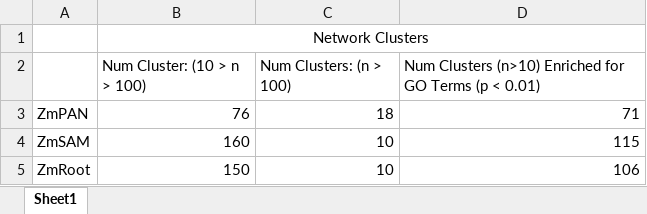
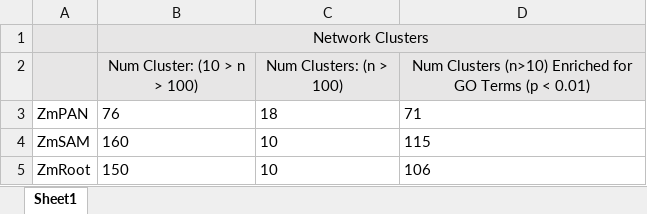
Before and after one commit to schae234/CamocoManuscript, an Excel workbook: Tables/Table 2 - Network Clusters.xlsx, sheet Sheet1, drawn as a sheet; values as stored, in another font and other column widths than the file's, no borders; the diff names each change by its address in the sheet, - before the commit and + after, or states it on an @@ line.

```diff
--- a/Tables/Table 2 - Network Clusters.xlsx (sheet Sheet1)
+++ b/Tables/Table 2 - Network Clusters.xlsx (sheet Sheet1)
-A1:D2 fill: none
+A1:D2 fill: #E7E6E6
-B2:D2 alignment: left
+B2:D2 alignment: center
-B3:D5 alignment: right
+B3:D5 alignment: left
```
Also changed, not shown: SuppTables/Supp. Table 1 - Full Network GO Terms.xlsx, SuppTables/Supp. Table 10 - HPOPlus_GO_Enrichment.xlsx, 17 other files.
